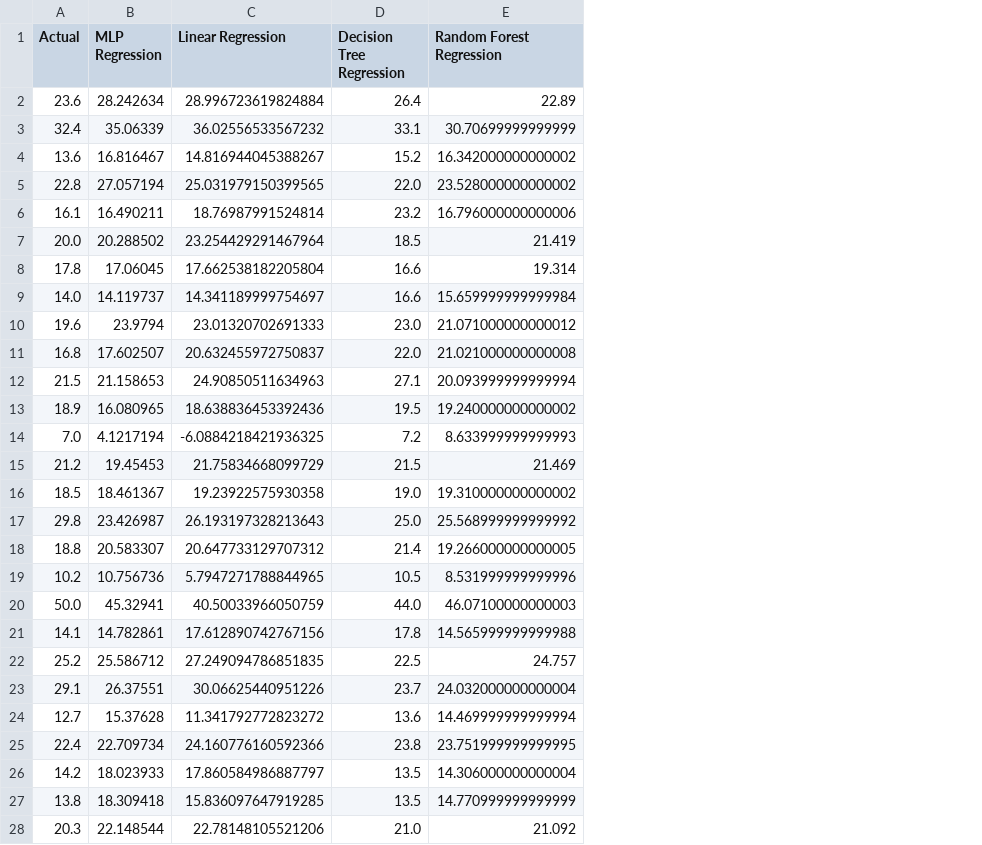
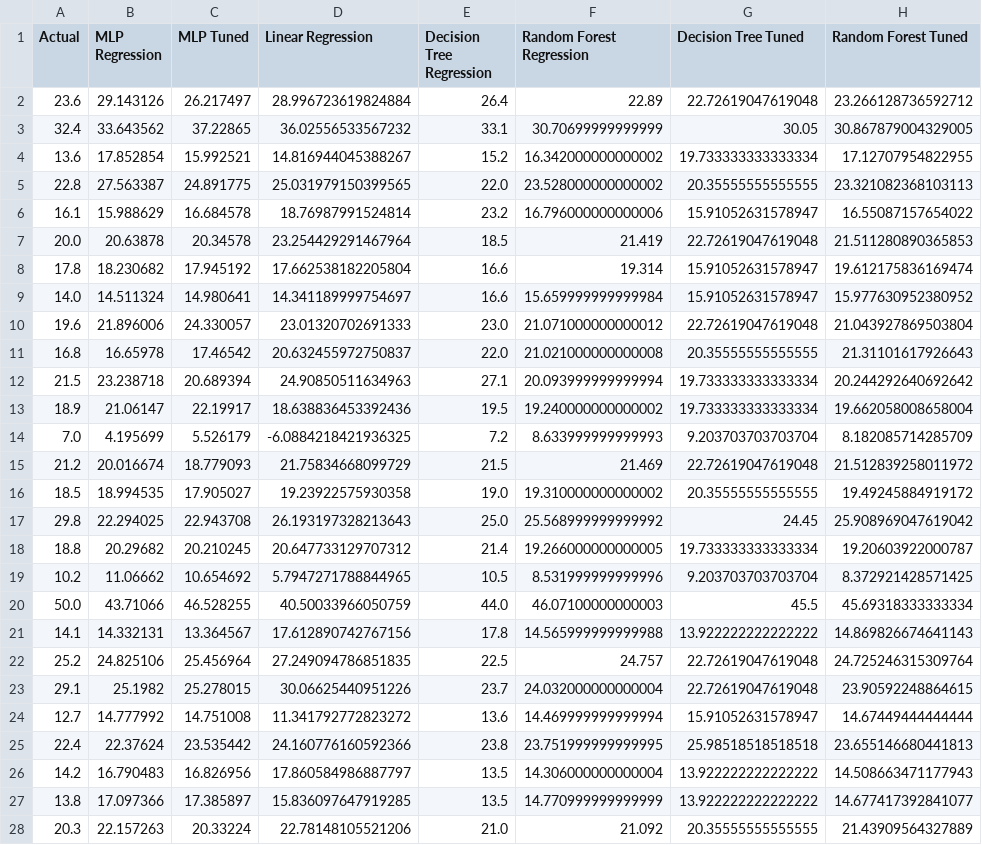
Before and after one commit to Khactruongbol/Boston_MLP_From_Scratch, a CSV file: reports/test_predictions.csv, drawn as a sheet; only a part is shown; the diff covers the shown part only; the diff names each change by its address in the sheet, - before the commit and + after, or states it on an @@ line.

```diff
--- a/reports/test_predictions.csv
+++ b/reports/test_predictions.csv
+column C (MLP Tuned), rows 2-28: 26.217497 | 37.22865 | 15.992521 | 24.891775 | 16.684578 | 20.34578 | 17.945192 | 14.980641 | 24.330057 | 17.46542 | 20.689394 | 22.19917 | 5.526179 | 18.779093 | 17.905027 | 22.943708 | 20.210245 | 10.654692 | 46.528255 | 13.364567 | 25.456964 | 25.278015 | 14.751008 | 23.535442 | 16.826956 | 17.385897 | 20.33224
+column G (Decision Tree Tuned), rows 2-28: 22.72619047619048 | 30.05 | 19.733333333333334 | 20.35555555555555 | 15.91052631578947 | 22.72619047619048 | 15.91052631578947 | 15.91052631578947 | 22.72619047619048 | 20.35555555555555 | 19.733333333333334 | 19.733333333333334 | 9.203703703703704 | 22.72619047619048 | 20.35555555555555 | 24.45 | 19.733333333333334 | 9.203703703703704 | 45.5 | 13.922222222222222 | 22.72619047619048 | 22.72619047619048 | 15.91052631578947 | 25.98518518518518 | 13.922222222222222 | 13.922222222222222 | 20.35555555555555
+column H (Random Forest Tuned), rows 2-28: 23.266128736592712 | 30.867879004329005 | 17.12707954822955 | 23.321082368103113 | 16.55087157654022 | 21.511280890365853 | 19.612175836169474 | 15.977630952380952 | 21.043927869503804 | 21.31101617926643 | 20.244292640692642 | 19.662058008658004 | 8.182085714285709 | 21.512839258011972 | 19.49245884919172 | 25.908969047619042 | 19.20603922000787 | 8.372921428571425 | 45.69318333333334 | 14.869826674641143 | 24.725246315309764 | 23.90592248864615 | 14.67449444444444 | 23.655146680441813 | 14.508663471177943 | 14.677417392841077 | 21.43909564327889
-B2 (MLP Regression): 28.242634
+B2 (MLP Regression): 29.143126
-B3 (MLP Regression): 35.06339
+B3 (MLP Regression): 33.643562
-B4 (MLP Regression): 16.816467
+B4 (MLP Regression): 17.852854
-B5 (MLP Regression): 27.057194
+B5 (MLP Regression): 27.563387
-B6 (MLP Regression): 16.490211
+B6 (MLP Regression): 15.988629
-B7 (MLP Regression): 20.288502
+B7 (MLP Regression): 20.63878
-B8 (MLP Regression): 17.06045
+B8 (MLP Regression): 18.230682
-B9 (MLP Regression): 14.119737
+B9 (MLP Regression): 14.511324
-B10 (MLP Regression): 23.9794
+B10 (MLP Regression): 21.896006
-B11 (MLP Regression): 17.602507
+B11 (MLP Regression): 16.65978
-B12 (MLP Regression): 21.158653
+B12 (MLP Regression): 23.238718
-B13 (MLP Regression): 16.080965
+B13 (MLP Regression): 21.06147
-B14 (MLP Regression): 4.1217194
+B14 (MLP Regression): 4.195699
-B15 (MLP Regression): 19.45453
+B15 (MLP Regression): 20.016674
-B16 (MLP Regression): 18.461367
+B16 (MLP Regression): 18.994535
-B17 (MLP Regression): 23.426987
+B17 (MLP Regression): 22.294025
-B18 (MLP Regression): 20.583307
+B18 (MLP Regression): 20.29682
-B19 (MLP Regression): 10.756736
+B19 (MLP Regression): 11.06662
-B20 (MLP Regression): 45.32941
+B20 (MLP Regression): 43.71066
-B21 (MLP Regression): 14.782861
+B21 (MLP Regression): 14.332131
-B22 (MLP Regression): 25.586712
+B22 (MLP Regression): 24.825106
-B23 (MLP Regression): 26.37551
+B23 (MLP Regression): 25.1982
-B24 (MLP Regression): 15.37628
+B24 (MLP Regression): 14.777992
-B25 (MLP Regression): 22.709734
+B25 (MLP Regression): 22.37624
-B26 (MLP Regression): 18.023933
+B26 (MLP Regression): 16.790483
-B27 (MLP Regression): 18.309418
+B27 (MLP Regression): 17.097366
-B28 (MLP Regression): 22.148544
+B28 (MLP Regression): 22.157263
```
Also changed, not shown: 75 edited cells elsewhere in this file, 25 other files.
